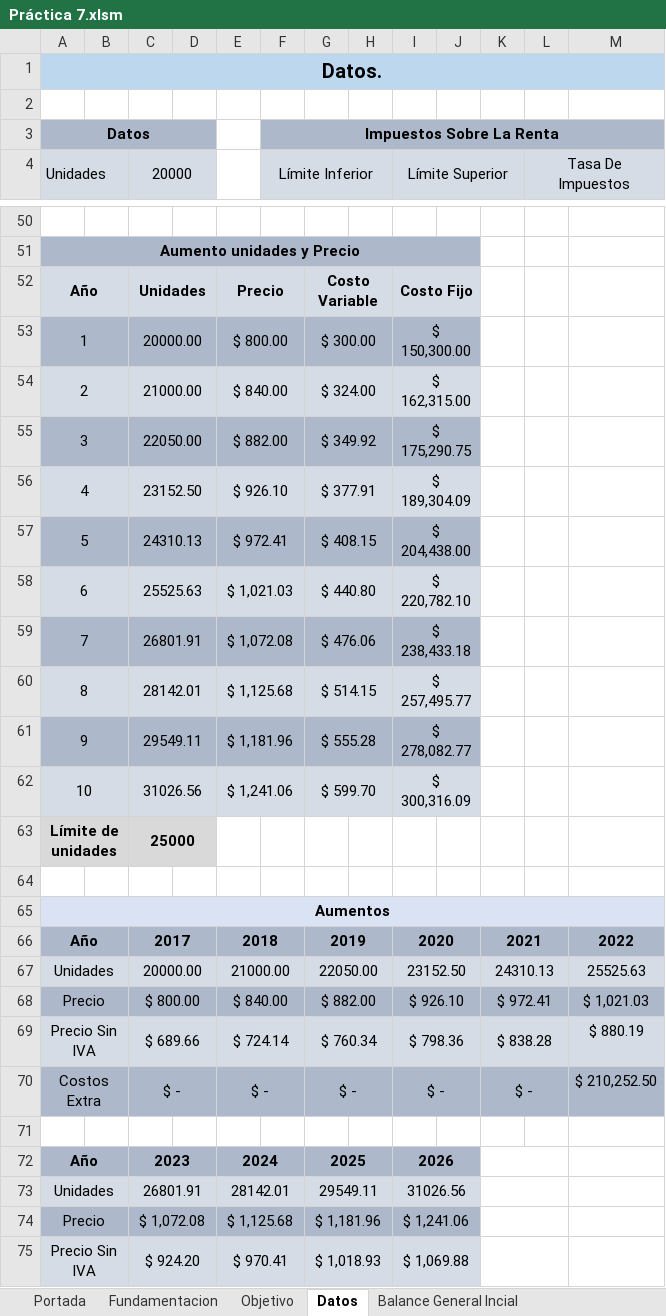
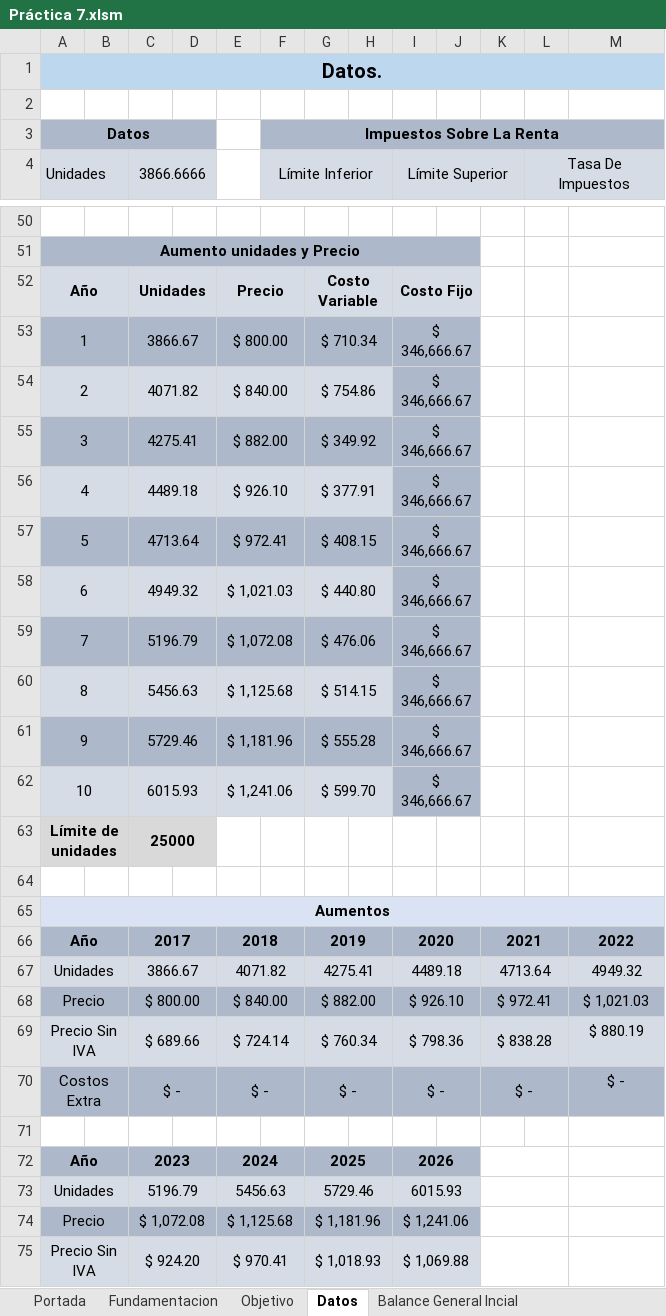
Before and after one commit to MarioMiranda98/Admin-Financiera, an Excel workbook: Práctica 7.xlsm, sheet Datos, drawn as a sheet; only a part is shown, gaps mark what is left out; values as stored, in another font and other column widths than the file's, no borders; charts and pictures not drawn; 1 other sheet too large or unreadable and not compared; removed rows and columns are numbered as before the commit, all else as after; the diff covers the shown part only; the diff names each change by its address in the sheet, - before the commit and + after, or states it on an @@ line.

```diff
--- a/Práctica 7.xlsm (sheet Datos)
+++ b/Práctica 7.xlsm (sheet Datos)
-C4: 20000
+C4: 3866.6666
-C53 (3866.6666): 20000.00
+C53 (3866.6666): 3866.67
-G53: $ 300.00
+G53: $ 710.34
-I53 (Límite Superior): $ 150,300.00
+I53 (Límite Superior): $ 346,666.67
-C54 (3866.6666): 21000.00
+C54 (3866.6666): 4071.82
-G54: $ 324.00
+G54: $ 754.86
-I54 (Límite Superior): $ 162,315.00
+I54 (Límite Superior): $ 346,666.67
-I54:J54 fill: #D6DCE5
+I54:J54 fill: #ADB9CA
-C55 (3866.6666): 22050.00
+C55 (3866.6666): 4275.41
-I55 (Límite Superior): $ 175,290.75
+I55 (Límite Superior): $ 346,666.67
-C56 (3866.6666): 23152.50
+C56 (3866.6666): 4489.18
-I56 (Límite Superior): $ 189,304.09
+I56 (Límite Superior): $ 346,666.67
-I56:J56 fill: #D6DCE5
+I56:J56 fill: #ADB9CA
-C57 (3866.6666): 24310.13
+C57 (3866.6666): 4713.64
-I57 (Límite Superior): $ 204,438.00
+I57 (Límite Superior): $ 346,666.67
-C58 (3866.6666): 25525.63
+C58 (3866.6666): 4949.32
-I58 (Límite Superior): $ 220,782.10
+I58 (Límite Superior): $ 346,666.67
-I58:J58 fill: #D6DCE5
+I58:J58 fill: #ADB9CA
-C59 (3866.6666): 26801.91
+C59 (3866.6666): 5196.79
-I59 (Límite Superior): $ 238,433.18
+I59 (Límite Superior): $ 346,666.67
-C60 (3866.6666): 28142.01
+C60 (3866.6666): 5456.63
-I60 (Límite Superior): $ 257,495.77
+I60 (Límite Superior): $ 346,666.67
-I60:J60 fill: #D6DCE5
+I60:J60 fill: #ADB9CA
-C61 (3866.6666): 29549.11
+C61 (3866.6666): 5729.46
-I61 (Límite Superior): $ 278,082.77
+I61 (Límite Superior): $ 346,666.67
-C62 (3866.6666): 31026.56
+C62 (3866.6666): 6015.93
-I62 (Límite Superior): $ 300,316.09
+I62 (Límite Superior): $ 346,666.67
-I62:J62 fill: #D6DCE5
+I62:J62 fill: #ADB9CA
-row 67: Unidades |  | 20000.00 |  | 21000.00 |  | 22050.00 |  | 23152.50 |  | 24310.13 |  | 25525.63
+row 67: Unidades |  | 3866.67 |  | 4071.82 |  | 4275.41 |  | 4489.18 |  | 4713.64 |  | 4949.32
-M70: $ 210,252.50
+M70: $ -
-row 73: Unidades |  | 26801.91 |  | 28142.01 |  | 29549.11 |  | 31026.56
+row 73: Unidades |  | 5196.79 |  | 5456.63 |  | 5729.46 |  | 6015.93
```
Also changed, not shown: 2 added rows, 2 removed rows and 4 edited cells elsewhere in this sheet, sheet Estado de Resultados, sheet Metodos Evaluacion, sheet Balance General, sheet FNE, other sheet tabs, charts or pictures.
